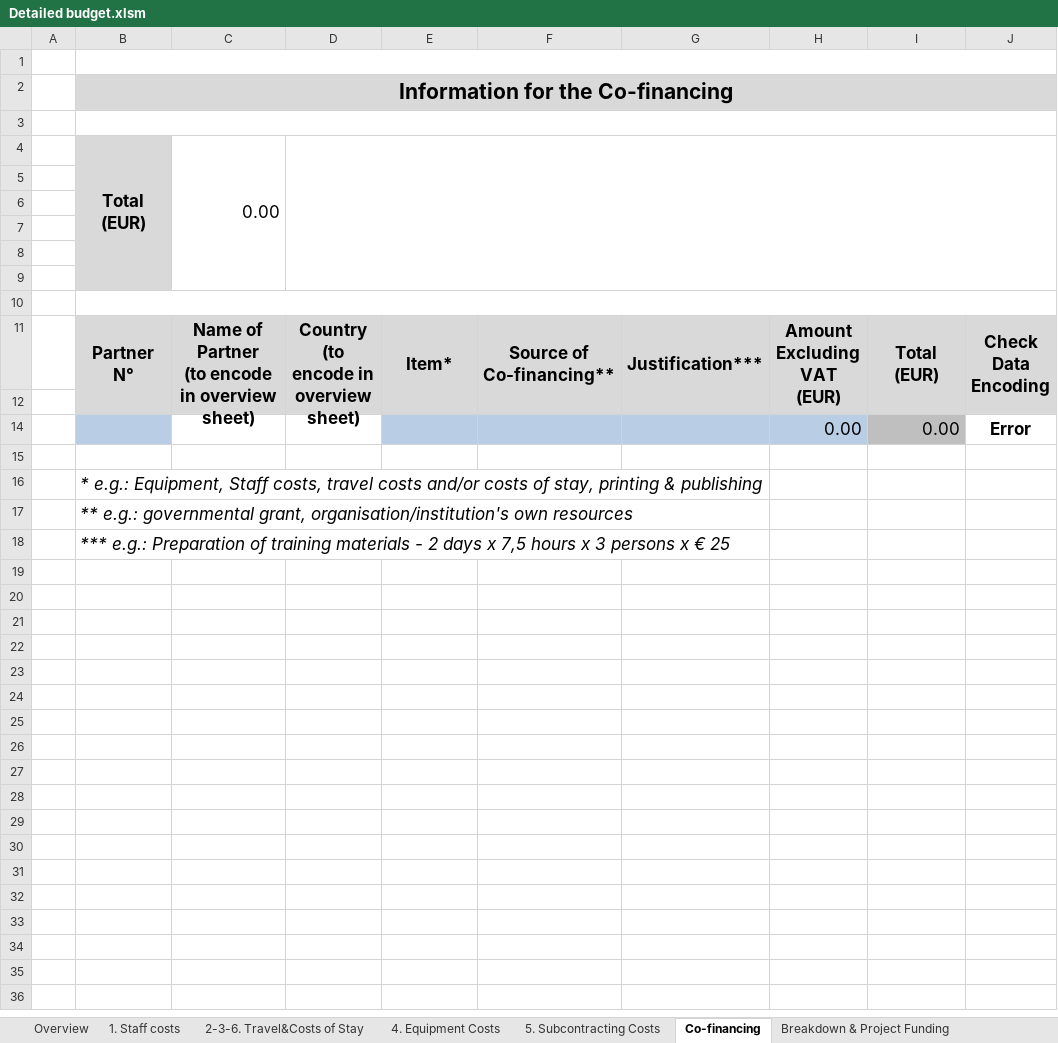
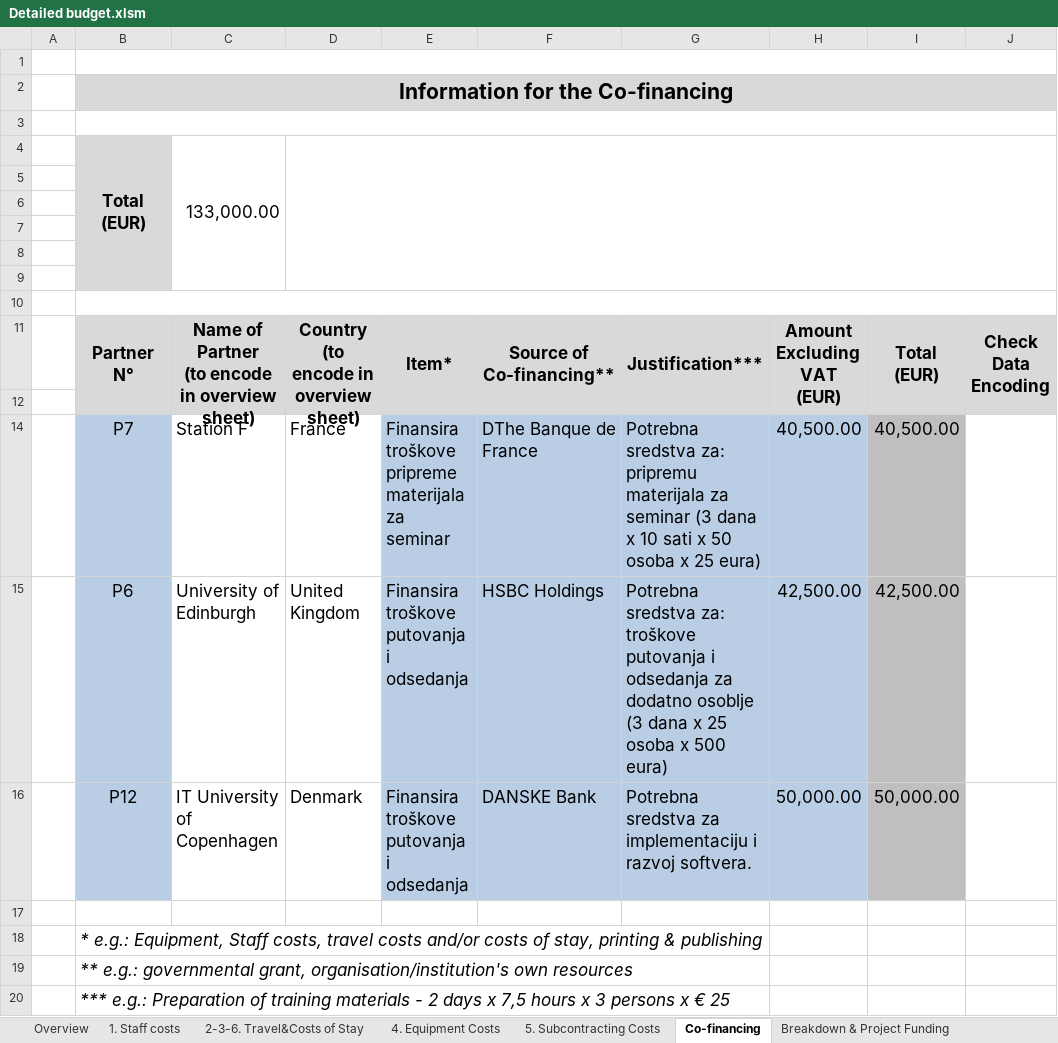
Before and after one commit to d3n1sd/mmadd, an Excel workbook: Detailed budget.xlsm, sheet Co-financing, drawn as a sheet; values as stored, in another font and other column widths than the file's, no borders; charts and pictures and conditional formats not drawn; removed rows and columns are numbered as before the commit, all else as after; the diff names each change by its address in the sheet, - before the commit and + after, or states it on an @@ line.

```diff
--- a/Detailed budget.xlsm (sheet Co-financing)
+++ b/Detailed budget.xlsm (sheet Co-financing)
-C4: 0.00
+C4: 133,000.00
-row 14:  |  |  |  |  |  |  | 0.00 | 0.00 | Error
+row 14:  | P7 | Station F | France | Finansira troškove pripreme materijala za seminar | DThe Banque de France | Potrebna sredstva za: pripremu materijala za seminar (3 dana x 10 sati x 50 osoba x 25 eura) | 40,500.00 | 40,500.00
+row 15:  | P6 | University of Edinburgh | United Kingdom | Finansira troškove putovanja i odsedanja | HSBC Holdings | Potrebna sredstva za: troškove putovanja i odsedanja za dodatno osoblje (3 dana x 25 osoba x 500 eura) | 42,500.00 | 42,500.00
+row 16:  | P12 | IT University of Copenhagen | Denmark | Finansira troškove putovanja i odsedanja | DANSKE Bank | Potrebna sredstva za implementaciju i razvoj softvera. | 50,000.00 | 50,000.00
```
Also changed, not shown: sheet 2-3-6. Travel&Costs of Stay, sheet 1. Staff costs, sheet Breakdown & Project Funding, sheet Overview, sheet 5. Subcontracting Costs, sheet 4. Equipment Costs, formulas that keep their value, charts or pictures, 1 other file.
